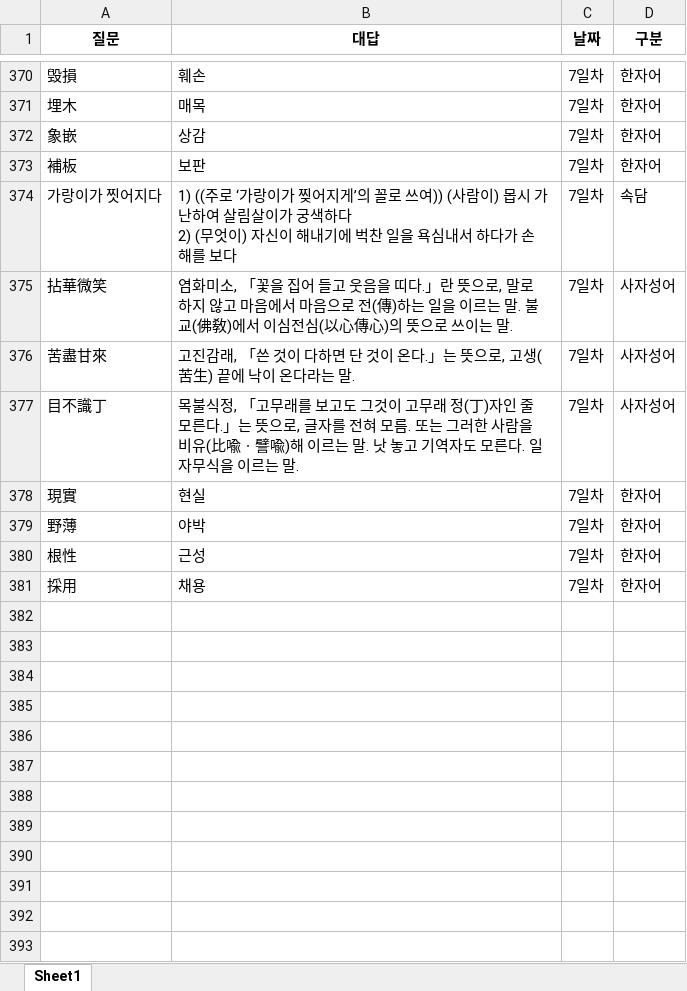
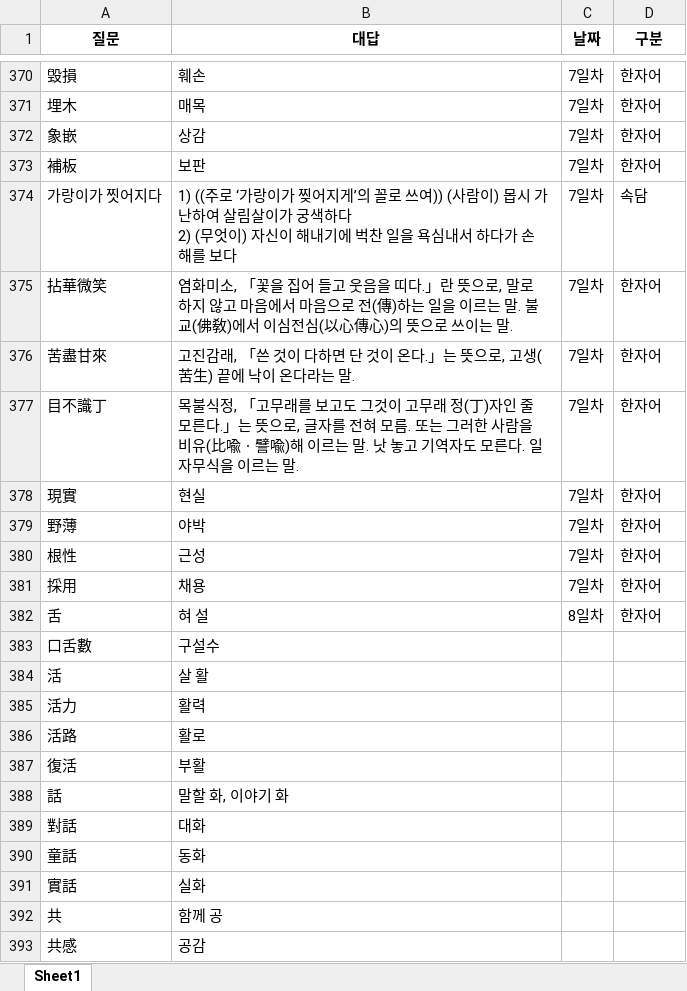
Before and after one commit to Choisignal/Private-Quizlet, an Excel workbook: 학습자료/단답형/국어_복습.xlsx, sheet Sheet1, drawn as a sheet; only a part is shown, gaps mark what is left out; values as stored, in another font and other column widths than the file's, no borders; the diff covers the shown part only; the diff names each change by its address in the sheet, - before the commit and + after, or states it on an @@ line.

```diff
--- a/학습자료/단답형/국어_복습.xlsx (sheet Sheet1)
+++ b/학습자료/단답형/국어_복습.xlsx (sheet Sheet1)
-D375:D377 (구분): 사자성어
+D375:D377 (구분): 한자어
+row 382: 舌 | 혀 설 | 8일차 | 한자어
+row 383: 口舌數 | 구설수
+row 384: 活 | 살 활
+row 385: 活力 | 활력
+row 386: 活路 | 활로
+row 387: 復活 | 부활
+row 388: 話 | 말할 화, 이야기 화
+row 389: 對話 | 대화
+row 390: 童話 | 동화
+row 391: 實話 | 실화
+row 392: 共 | 함께 공
+row 393: 共感 | 공감
```
Also changed, not shown: 47 added rows and 52 edited cells elsewhere in this sheet, 3 other files.
